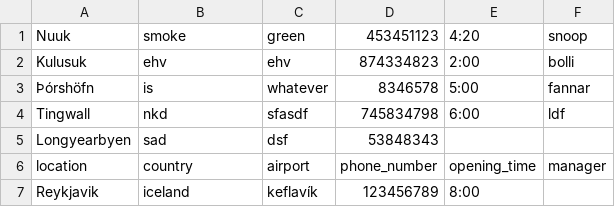
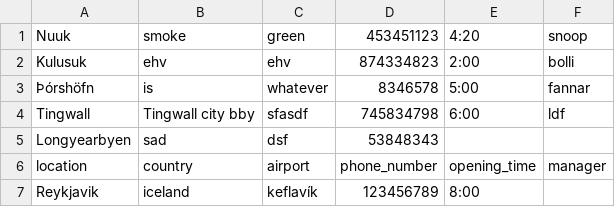
Before and after one commit to kommi23/Verklegt-namskeid1-T-113-VLN1---Hopur-37, a CSV file: Project/data/csv_files/locations.csv, drawn as a sheet.

```diff
--- a/Project/data/csv_files/locations.csv
+++ b/Project/data/csv_files/locations.csv
@@ -3,3 +3,3 @@ Kulusuk, ehv, ehv, 874334823, 2:00, bolli
 Þórshöfn, is, whatever, 8346578, 5:00, fannar
-Tingwall, nkd, sfasdf, 745834798, 6:00, ldf
+Tingwall,Tingwall city bby, sfasdf, 745834798, 6:00, ldf
 Longyearbyen, sad, dsf, 53848343
```
Also changed, not shown: 2 other files.
